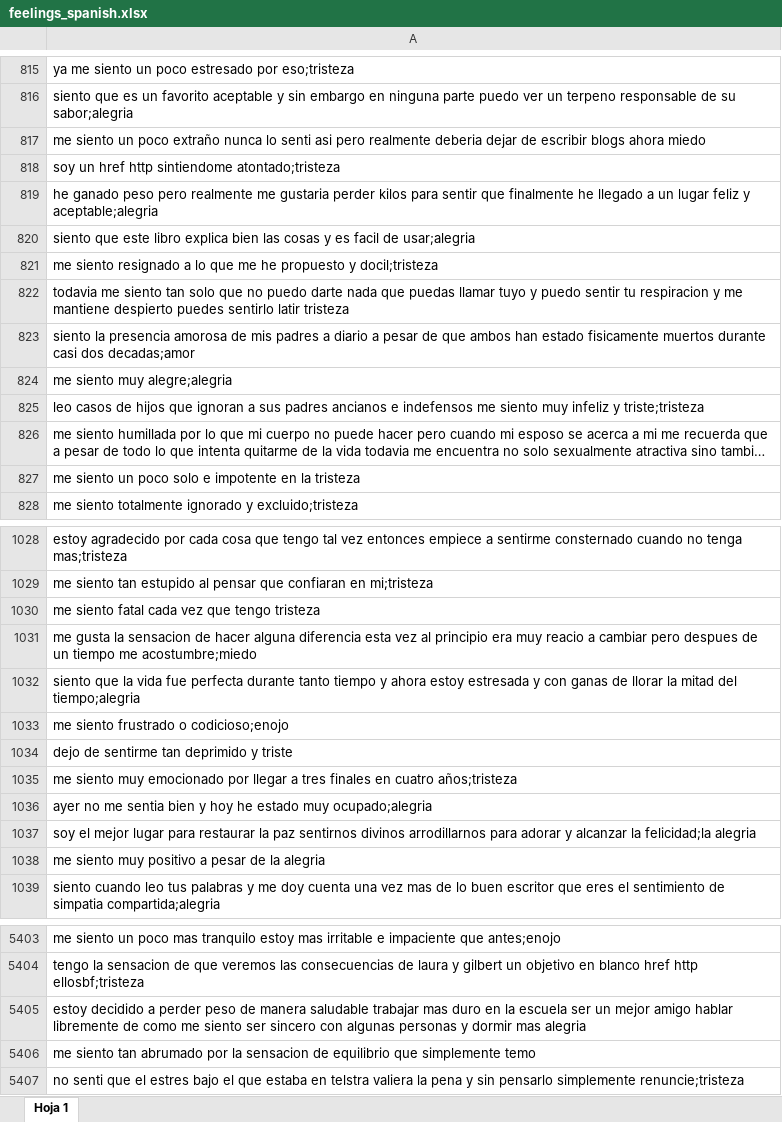
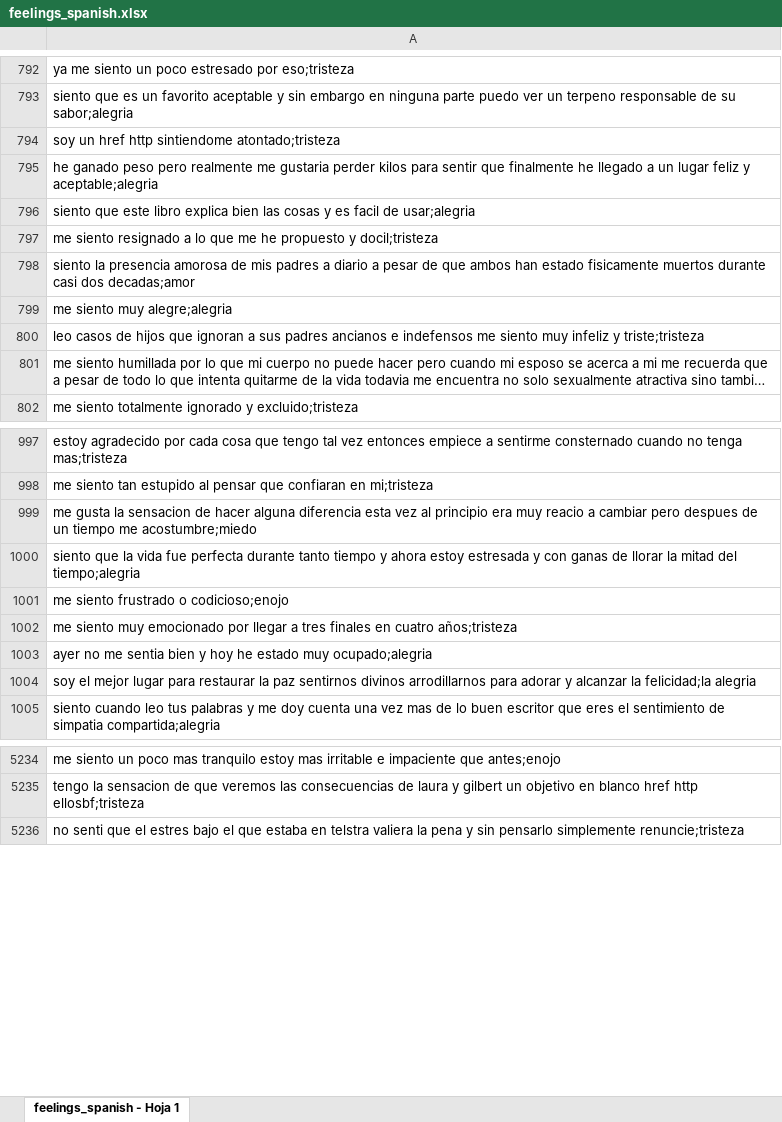
Before and after one commit to tifansun/sentimientos, an Excel workbook: feelings_spanish.xlsx, sheet feelings_spanish - Hoja 1, drawn as a sheet; only a part is shown, gaps mark what is left out; long unchanged cells end in …; values as stored, in another font and other column widths than the file's, no borders; charts and pictures not drawn; the diff covers the shown part only; the diff names each change by its address in the sheet, - before the commit and + after, or states it on an @@ line.

```diff
--- a/feelings_spanish.xlsx (sheet feelings_spanish - Hoja 1)
+++ b/feelings_spanish.xlsx (sheet feelings_spanish - Hoja 1)
-sheet tab: Hoja 1
+sheet tab: feelings_spanish - Hoja 1
-row 817: me siento un poco extraño nunca lo senti asi pero realmente deberia dejar de escribir blogs ahora miedo
-row 822: todavia me siento tan solo que no puedo darte nada que puedas llamar tuyo y puedo sentir tu respiracion y me mantiene despierto puedes sentirlo latir tristeza
-row 827: me siento un poco solo e impotente en la tristeza
-row 1030: me siento fatal cada vez que tengo tristeza
-row 1034: dejo de sentirme tan deprimido y triste
-row 1038: me siento muy positivo a pesar de la alegria
-row 5405: estoy decidido a perder peso de manera saludable trabajar mas duro en la escuela ser un mejor amigo hablar libremente de como me siento ser sincero con algunas personas y dormir mas alegria
-row 5406: me siento tan abrumado por la sensacion de equilibrio que simplemente temo
```
Also changed, not shown: 405 removed rows and 1 edited cell elsewhere in this sheet.
